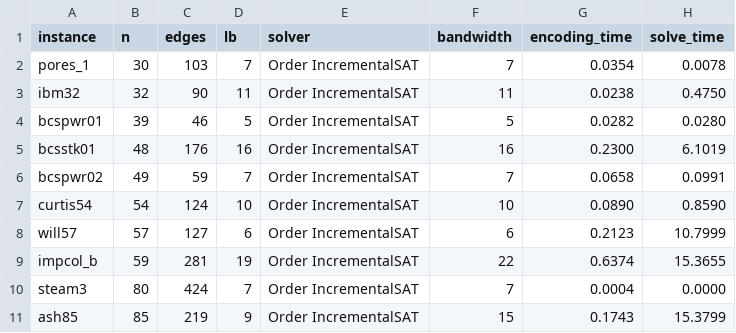
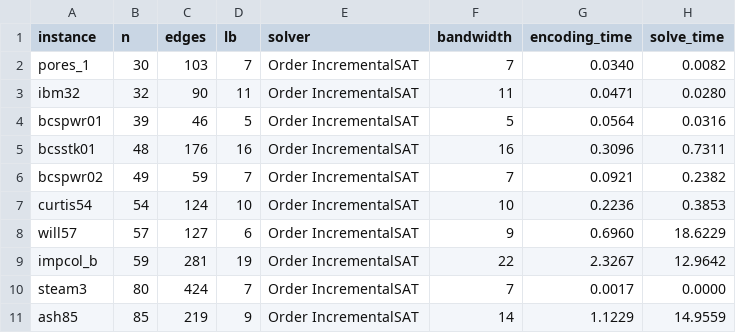
Before and after one commit to VuHaiLinh-24021547/Bandwidth-Minimization-Problem, a CSV file: output/small_instances/Order_IncrementalSAT.csv, drawn as a sheet.

```diff
--- a/output/small_instances/Order_IncrementalSAT.csv
+++ b/output/small_instances/Order_IncrementalSAT.csv
@@ -1,11 +1,11 @@
 instance,n,edges,lb,solver,bandwidth,encoding_time,solve_time
-pores_1,30,103,7,Order IncrementalSAT,7,0.0354,0.0078
-ibm32,32,90,11,Order IncrementalSAT,11,0.0238,0.4750
-bcspwr01,39,46,5,Order IncrementalSAT,5,0.0282,0.0280
-bcsstk01,48,176,16,Order IncrementalSAT,16,0.2300,6.1019
-bcspwr02,49,59,7,Order IncrementalSAT,7,0.0658,0.0991
-curtis54,54,124,10,Order IncrementalSAT,10,0.0890,0.8590
-will57,57,127,6,Order IncrementalSAT,6,0.2123,10.7999
-impcol_b,59,281,19,Order IncrementalSAT,22,0.6374,15.3655
-steam3,80,424,7,Order IncrementalSAT,7,0.0004,0.0000
-ash85,85,219,9,Order IncrementalSAT,15,0.1743,15.3799
+pores_1,30,103,7,Order IncrementalSAT,7,0.0340,0.0082
+ibm32,32,90,11,Order IncrementalSAT,11,0.0471,0.0280
+bcspwr01,39,46,5,Order IncrementalSAT,5,0.0564,0.0316
+bcsstk01,48,176,16,Order IncrementalSAT,16,0.3096,0.7311
+bcspwr02,49,59,7,Order IncrementalSAT,7,0.0921,0.2382
+curtis54,54,124,10,Order IncrementalSAT,10,0.2236,0.3853
+will57,57,127,6,Order IncrementalSAT,9,0.6960,18.6229
+impcol_b,59,281,19,Order IncrementalSAT,22,2.3267,12.9642
+steam3,80,424,7,Order IncrementalSAT,7,0.0017,0.0000
+ash85,85,219,9,Order IncrementalSAT,14,1.1229,14.9559
```
Also changed, not shown: output/small_instances/Order_MultipleSAT.csv, 4 other files.
